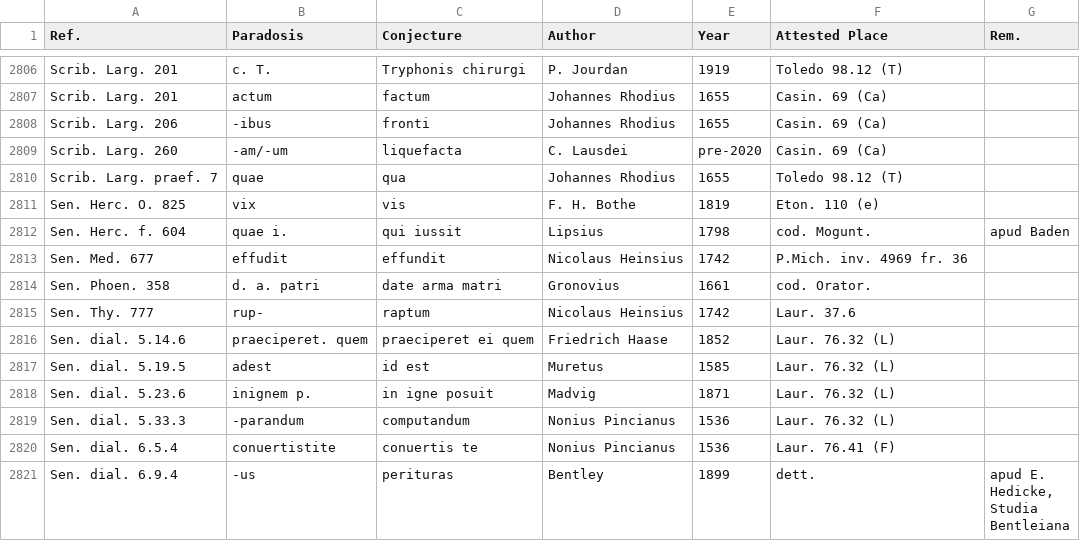
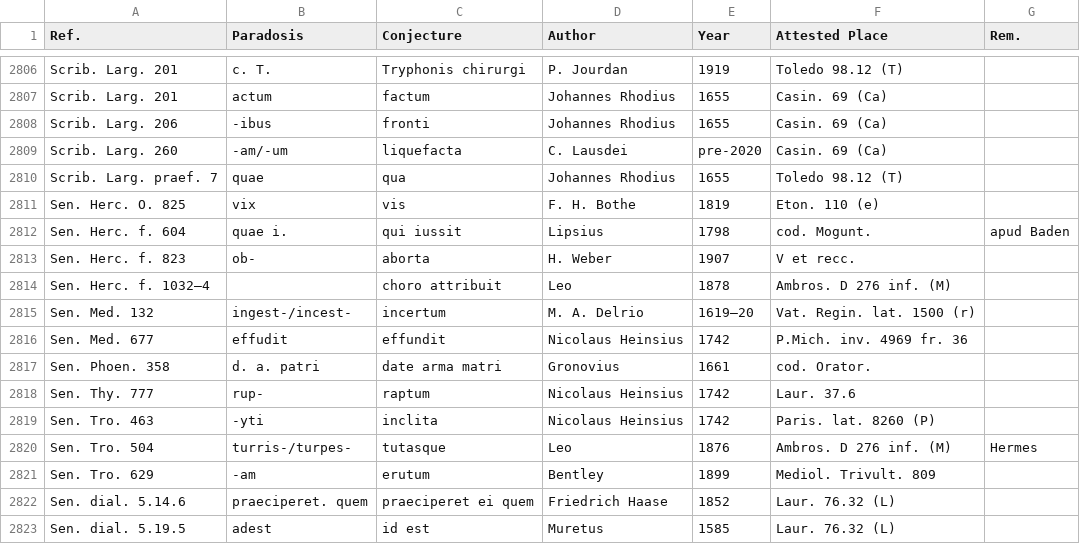
Before and after one commit to tkb-github/attested-conjectures, a CSV file: attested-conjectures.csv, drawn as a sheet; only a part is shown, gaps mark what is left out; the shorter side is filled out with more unchanged rows.

Commit message:
Update attested-conjectures.csv

```diff
--- a/attested-conjectures.csv
+++ b/attested-conjectures.csv
@@ -2812,2 +2812,5 @@ Sen. Herc. O. 825,vix,vis,F. H. Bothe,1819,Eton. 110 (e),
 Sen. Herc. f. 604,quae i.,qui iussit,Lipsius,1798,cod. Mogunt.,apud Baden
+Sen. Herc. f. 823,ob-,aborta,H. Weber,1907,V et recc.,
+Sen. Herc. f. 1032–4,,choro attribuit,Leo,1878,Ambros. D 276 inf. (M),
+Sen. Med. 132,ingest-/incest-,incertum,M. A. Delrio,1619–20,Vat. Regin. lat. 1500 (r),
 Sen. Med. 677,effudit,effundit,Nicolaus Heinsius,1742,P.Mich. inv. 4969 fr. 36,
@@ -2815,2 +2818,5 @@ Sen. Phoen. 358,d. a. patri,date arma matri,Gronovius,1661,cod. Orator.,
 Sen. Thy. 777,rup-,raptum,Nicolaus Heinsius,1742,Laur. 37.6,
+Sen. Tro. 463,-yti,inclita,Nicolaus Heinsius,1742,Paris. lat. 8260 (P),
+Sen. Tro. 504,turris-/turpes-,tutasque,Leo,1876,Ambros. D 276 inf. (M),Hermes
+Sen. Tro. 629,-am,erutum,Bentley,1899,Mediol. Trivult. 809,
 Sen. dial. 5.14.6,praeciperet. quem,praeciperet ei quem,Friedrich Haase,1852,Laur. 76.32 (L),
```
